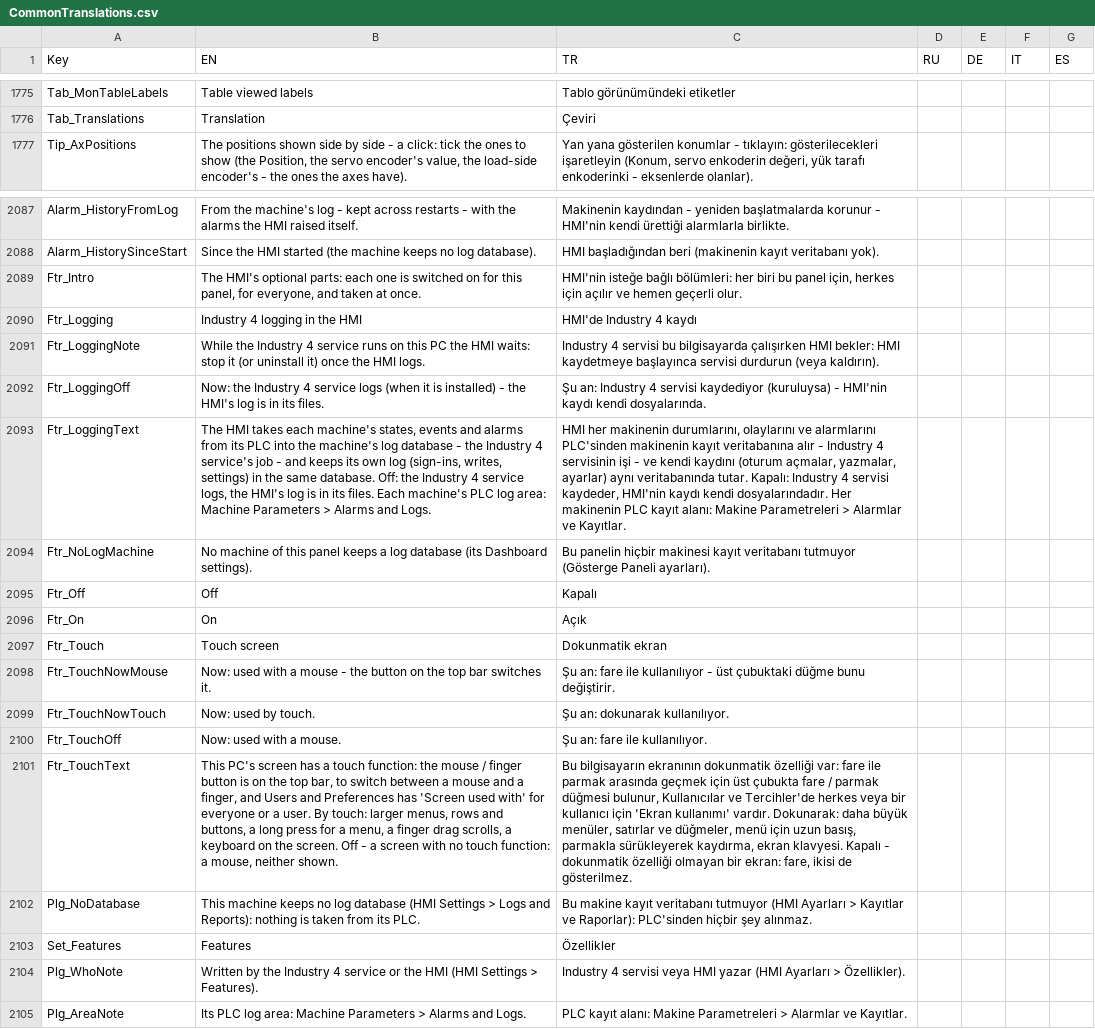
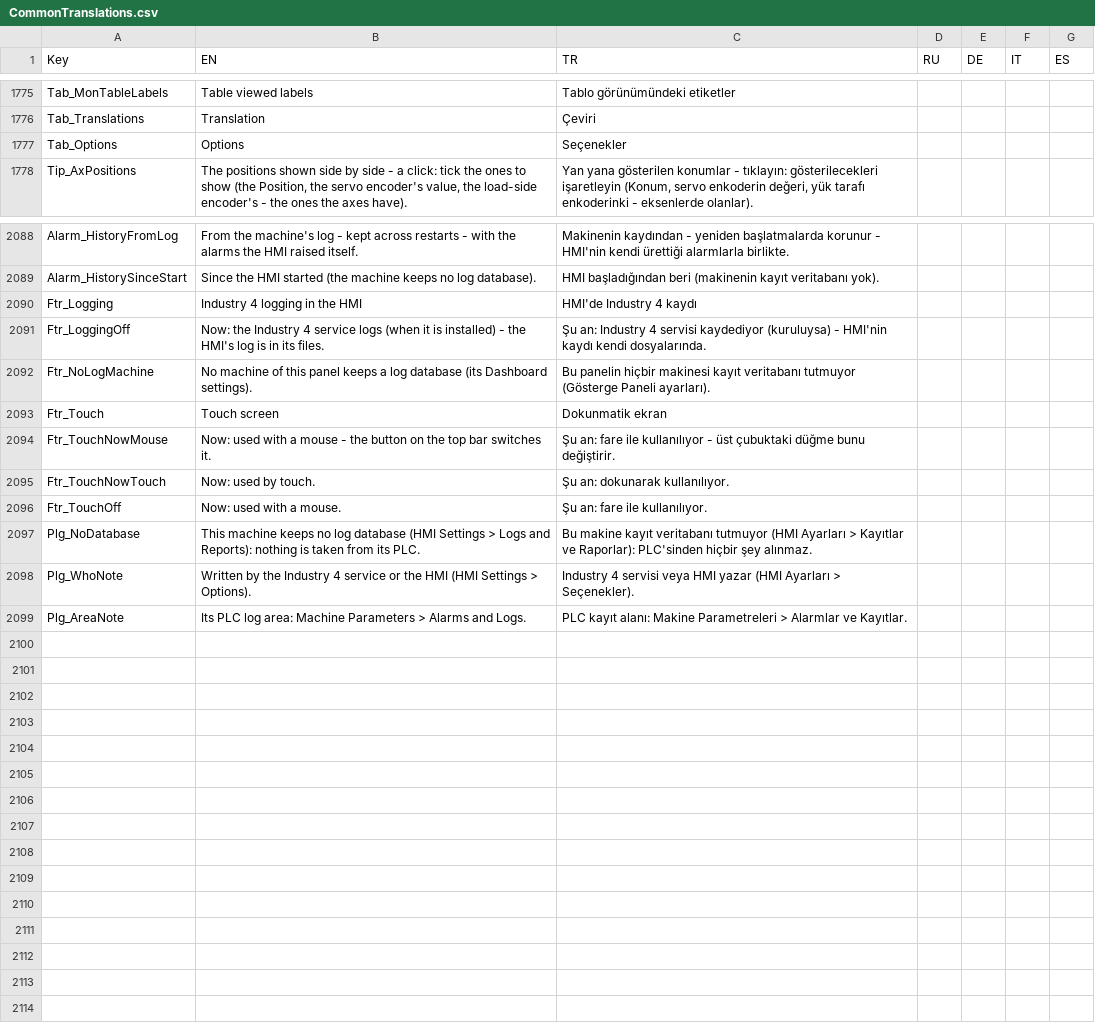
Before and after one commit to Sereftasan/HMI, a CSV file: KabanHMI/CommonTranslations.csv, drawn as a sheet; only a part is shown, gaps mark what is left out; removed rows and columns are numbered as before the commit, all else as after; the diff names each change by its address in the sheet, - before the commit and + after, or states it on an @@ line.

```diff
--- a/KabanHMI/CommonTranslations.csv
+++ b/KabanHMI/CommonTranslations.csv
+row 1777: Tab_Options | Options | Seçenekler
-row 2089: Ftr_Intro | The HMI's optional parts: each one is switched on for this panel, for everyone, and taken at once. | HMI'nin isteğe bağlı bölümleri: her biri bu panel için, herkes için açılır ve hemen geçerli olur.
-row 2091: Ftr_LoggingNote | While the Industry 4 service runs on this PC the HMI waits: stop it (or uninstall it) once the HMI logs. | Industry 4 servisi bu bilgisayarda çalışırken HMI bekler: HMI kaydetmeye başlayınca servisi durdurun (veya kaldırın).
-row 2093: Ftr_LoggingText | The HMI takes each machine's states, events and alarms from its PLC into the machine's log database - the Industry 4 service's job - and keeps its own log (sign-ins, writes, settings) in the same database. Off: the Industry 4 service logs, the HMI's log is in its files. Each machine's PLC log area: Machine Parameters > Alarms and Logs. | HMI her makinenin durumlarını, olaylarını ve alarmlarını PLC'sinden makinenin kayıt veritabanına alır - Industry 4 servisinin işi - ve kendi kaydını (oturum açmalar, yazmalar, ayarlar) aynı veritabanında tutar. Kapalı: Industry 4 servisi kaydeder, HMI'nin kaydı kendi dosyalarındadır. Her makinenin PLC kayıt alanı: Makine Parametreleri > Alarmlar ve Kayıtlar.
-row 2095: Ftr_Off | Off | Kapalı
-row 2096: Ftr_On | On | Açık
-row 2101: Ftr_TouchText | This PC's screen has a touch function: the mouse / finger button is on the top bar, to switch between a mouse and a finger, and Users and Preferences has 'Screen used with' for everyone or a user. By touch: larger menus, rows and buttons, a long press for a menu, a finger drag scrolls, a keyboard on the screen. Off - a screen with no touch function: a mouse, neither shown. | Bu bilgisayarın ekranının dokunmatik özelliği var: fare ile parmak arasında geçmek için üst çubukta fare / parmak düğmesi bulunur, Kullanıcılar ve Tercihler'de herkes veya bir kullanıcı için 'Ekran kullanımı' vardır. Dokunarak: daha büyük menüler, satırlar ve düğmeler, menü için uzun basış, parmakla sürükleyerek kaydırma, ekran klavyesi. Kapalı - dokunmatik özelliği olmayan bir ekran: fare, ikisi de gösterilmez.
-row 2103: Set_Features | Features | Özellikler
-B2098 (EN): …Settings > Features).
+B2098 (EN): …Settings > Options).
-C2098 (TR): …Ayarları > Özellikler).
+C2098 (TR): …Ayarları > Seçenekler).
```
Also changed, not shown: Kaban.Machines.FA2010/Translations.csv, 16 other files.
